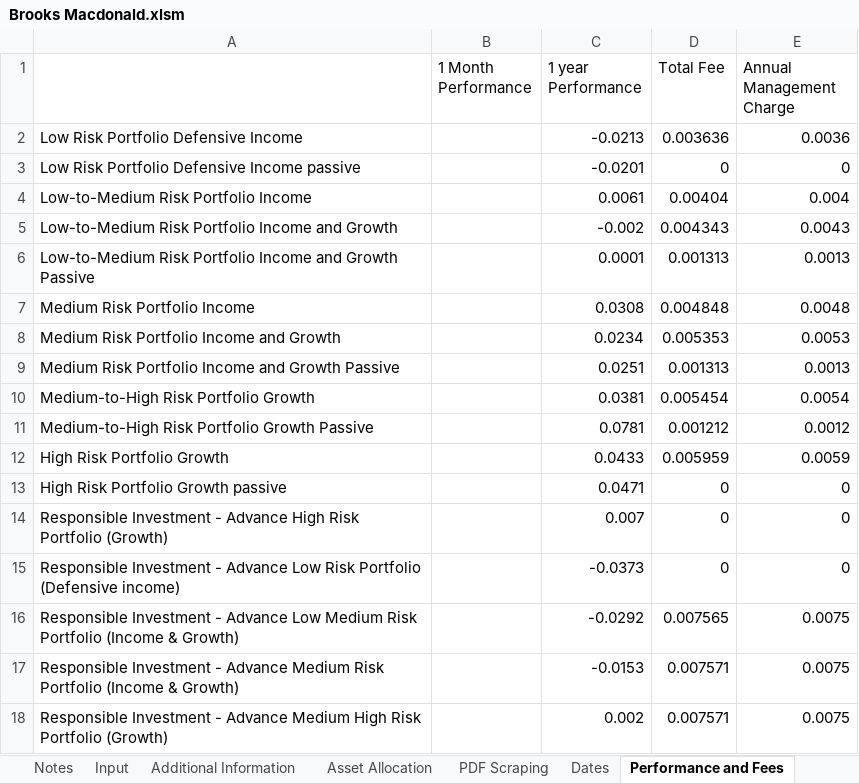
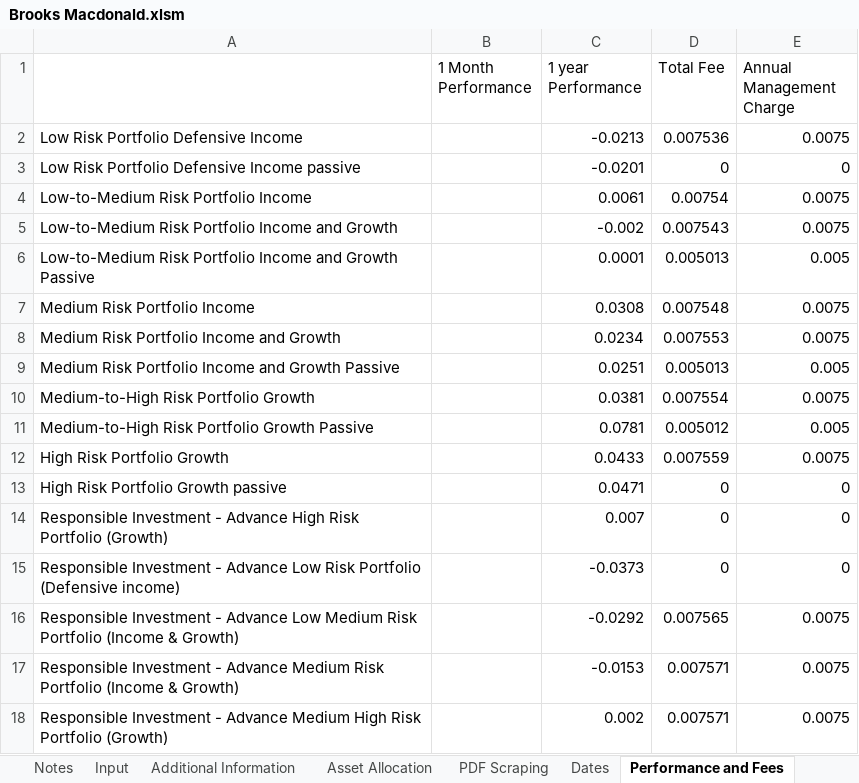
Before and after one commit to PashaBiker/pdf_scraping, an Excel workbook: 2_milestone/Brooks/Brooks Macdonald.xlsm, sheet Performance and Fees, drawn as a sheet; values as stored, in another font and other column widths than the file's, no borders; the diff names each change by its address in the sheet, - before the commit and + after, or states it on an @@ line.

```diff
--- a/2_milestone/Brooks/Brooks Macdonald.xlsm (sheet Performance and Fees)
+++ b/2_milestone/Brooks/Brooks Macdonald.xlsm (sheet Performance and Fees)
-D2 (Total Fee): 0.003636
+D2 (Total Fee): 0.007536
-E2 (Annual Management Charge): 0.0036
+E2 (Annual Management Charge): 0.0075
-D4 (Total Fee): 0.00404
+D4 (Total Fee): 0.00754
-E4 (Annual Management Charge): 0.004
+E4 (Annual Management Charge): 0.0075
-D5 (Total Fee): 0.004343
+D5 (Total Fee): 0.007543
-E5 (Annual Management Charge): 0.0043
+E5 (Annual Management Charge): 0.0075
-D6 (Total Fee): 0.001313
+D6 (Total Fee): 0.005013
-E6 (Annual Management Charge): 0.0013
+E6 (Annual Management Charge): 0.005
-D7 (Total Fee): 0.004848
+D7 (Total Fee): 0.007548
-E7 (Annual Management Charge): 0.0048
+E7 (Annual Management Charge): 0.0075
-D8 (Total Fee): 0.005353
+D8 (Total Fee): 0.007553
-E8 (Annual Management Charge): 0.0053
+E8 (Annual Management Charge): 0.0075
-D9 (Total Fee): 0.001313
+D9 (Total Fee): 0.005013
-E9 (Annual Management Charge): 0.0013
+E9 (Annual Management Charge): 0.005
-D10 (Total Fee): 0.005454
+D10 (Total Fee): 0.007554
-E10 (Annual Management Charge): 0.0054
+E10 (Annual Management Charge): 0.0075
-D11 (Total Fee): 0.001212
+D11 (Total Fee): 0.005012
-E11 (Annual Management Charge): 0.0012
+E11 (Annual Management Charge): 0.005
-D12 (Total Fee): 0.005959
+D12 (Total Fee): 0.007559
-E12 (Annual Management Charge): 0.0059
+E12 (Annual Management Charge): 0.0075
```
Also changed, not shown: sheet Additional Information, charts or pictures, 16_milestone/BlackRock/BlackRock.xlsm, 3 other files.
